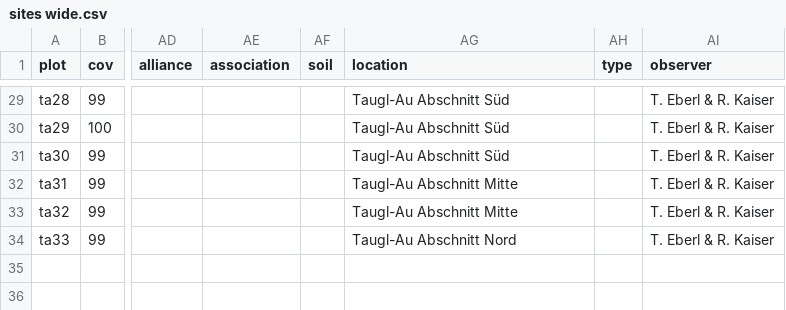
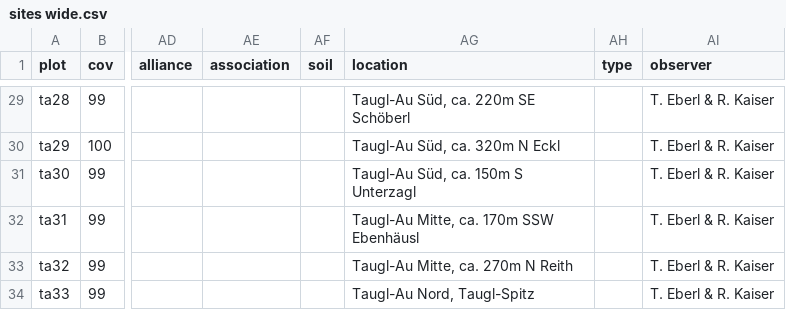
Before and after one commit to kardinal-eros/vegsoup-data, a CSV file: taugl-au dta/sites wide.csv, drawn as a sheet; only a part is shown, gaps mark what is left out; the diff covers the shown part only; the diff names each change by its address in the sheet, - before the commit and + after, or states it on an @@ line.

```diff
--- a/taugl-au dta/sites wide.csv
+++ b/taugl-au dta/sites wide.csv
-AG29 (location): Taugl-Au Abschnitt Süd
+AG29 (location): Taugl-Au Süd, ca. 220m SE Schöberl
-AG30 (location): Taugl-Au Abschnitt Süd
+AG30 (location): Taugl-Au Süd, ca. 320m N Eckl
-AG31 (location): Taugl-Au Abschnitt Süd
+AG31 (location): Taugl-Au Süd, ca. 150m S Unterzagl
-AG32 (location): Taugl-Au Abschnitt Mitte
+AG32 (location): Taugl-Au Mitte, ca. 170m SSW Ebenhäusl
-AG33 (location): Taugl-Au Abschnitt Mitte
+AG33 (location): Taugl-Au Mitte, ca. 270m N Reith
-AG34 (location): Taugl-Au Abschnitt Nord
+AG34 (location): Taugl-Au Nord, Taugl-Spitz
```
Also changed, not shown: 27 edited cells elsewhere in this file.
